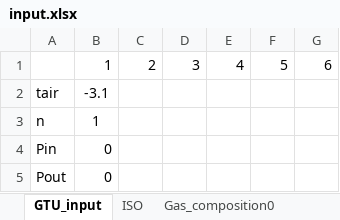
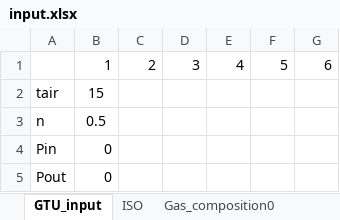
Before and after one commit to maksimovia/GZ, an Excel workbook: input.xlsx, sheet GTU_input, drawn as a sheet; values as stored, in another font and other column widths than the file's, no borders; the diff names each change by its address in the sheet, - before the commit and + after, or states it on an @@ line.

```diff
--- a/input.xlsx (sheet GTU_input)
+++ b/input.xlsx (sheet GTU_input)
-B2: -3.1
+B2: 15
-B3: 1
+B3: 0.5
```
Also changed, not shown: streams.xlsx, streams0.xlsx, 12 other files.
